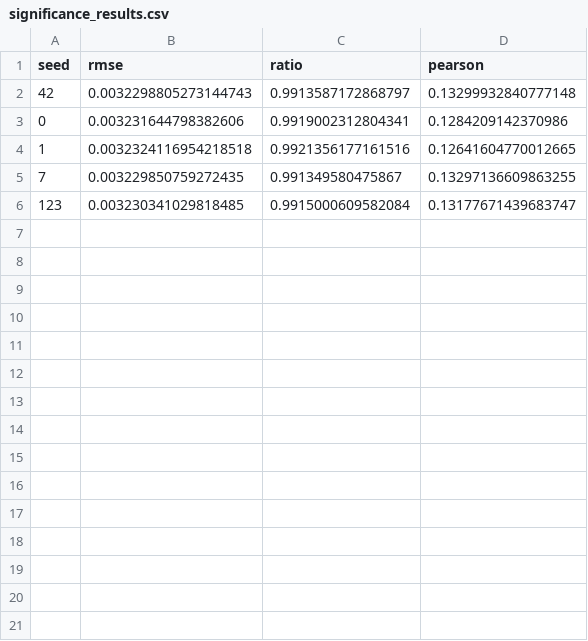
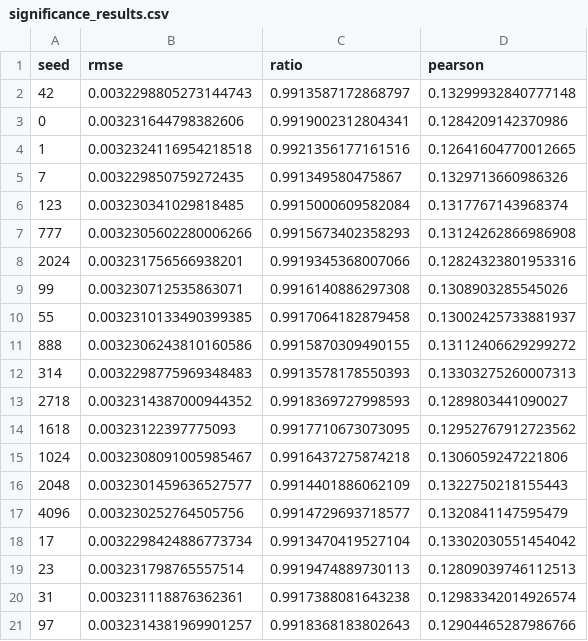
Before and after one commit to gmli-long/mscapital-forecast, a CSV file: significance_results.csv, drawn as a sheet.

Commit message:
fix: address statistical-rigor review across the pipeline
centralize params/folds/loaders in common.py (drop 7 duplicated copies); fix 07 to fixed 155 rounds and drop unfounded 1.15 scaling; rewrite 12 significance (moving-block bootstrap + HAC lag sweep, 20 single-threaded seeds, persist artifacts); rewrite 13 data_checks (floor-join side validation, month-grouped single-asset check, drop invalid economic sanity); remove _bisect.py; update README with real numbers and 40/61 pruning relationship

```diff
--- a/significance_results.csv
+++ b/significance_results.csv
@@ -4,3 +4,18 @@ seed,rmse,ratio,pearson
 1,0.0032324116954218518,0.9921356177161516,0.12641604770012665
-7,0.003229850759272435,0.991349580475867,0.13297136609863255
-123,0.003230341029818485,0.9915000609582084,0.13177671439683747
+7,0.003229850759272435,0.991349580475867,0.1329713660986326
+123,0.003230341029818485,0.9915000609582084,0.1317767143968374
+777,0.0032305602280006266,0.9915673402358293,0.13124262866986908
+2024,0.003231756566938201,0.9919345368007066,0.12824323801953316
+99,0.003230712535863071,0.9916140886297308,0.1308903285545026
+55,0.0032310133490399385,0.9917064182879458,0.13002425733881937
+888,0.0032306243810160586,0.9915870309490155,0.13112406629299272
+314,0.0032298775969348483,0.9913578178550393,0.13303275260007313
+2718,0.0032314387000944352,0.9918369727998593,0.1289803441090027
+1618,0.00323122397775093,0.9917710673073095,0.12952767912723562
+1024,0.0032308091005985467,0.9916437275874218,0.1306059247221806
+2048,0.0032301459636527577,0.9914401886062109,0.1322750218155443
+4096,0.003230252764505756,0.9914729693718577,0.1320841147595479
+17,0.0032298424886773734,0.9913470419527104,0.13302030551454042
+23,0.003231798765557514,0.9919474889730113,0.12809039746112513
+31,0.003231118876362361,0.9917388081643238,0.12983342014926574
+97,0.0032314381969901257,0.9918368183802643,0.12904465287986766
```
Also changed, not shown: 13 other files.
